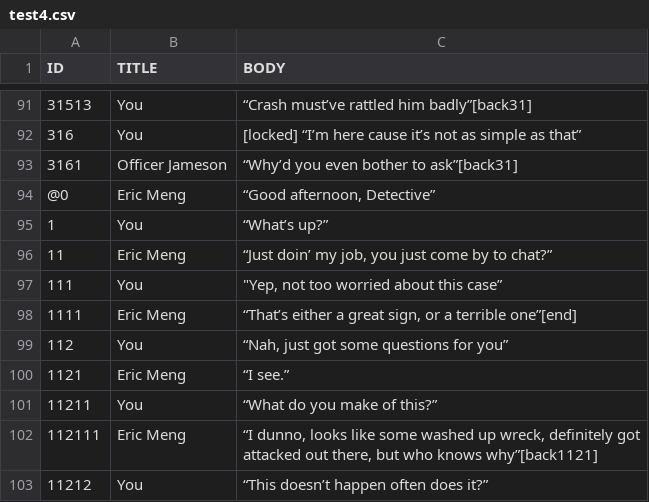
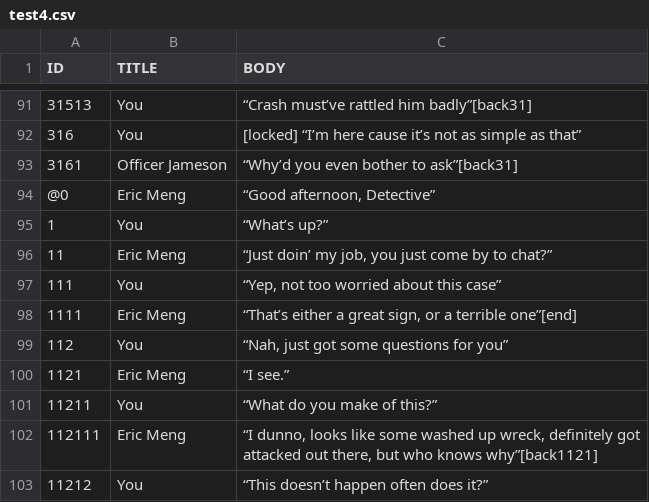
Before and after one commit to McNickMaster/CryptidCaseFiles, a CSV file: Assets/TextSRC/test4.csv, drawn as a sheet; only a part is shown, gaps mark what is left out.

```diff
--- a/Assets/TextSRC/test4.csv
+++ b/Assets/TextSRC/test4.csv
@@ -96,3 +96,3 @@ ID,TITLE,BODY
 11,Eric Meng,"“Just doin’ my job, you just come by to chat?”"
-111,You,"""Yep, not too worried about this case”"
+111,You,"“Yep, not too worried about this case”"
 1111,Eric Meng,"“That’s either a great sign, or a terrible one”[end]"
```
Also changed, not shown: Assets/TextSRC/output3.csv, 23 other files.
